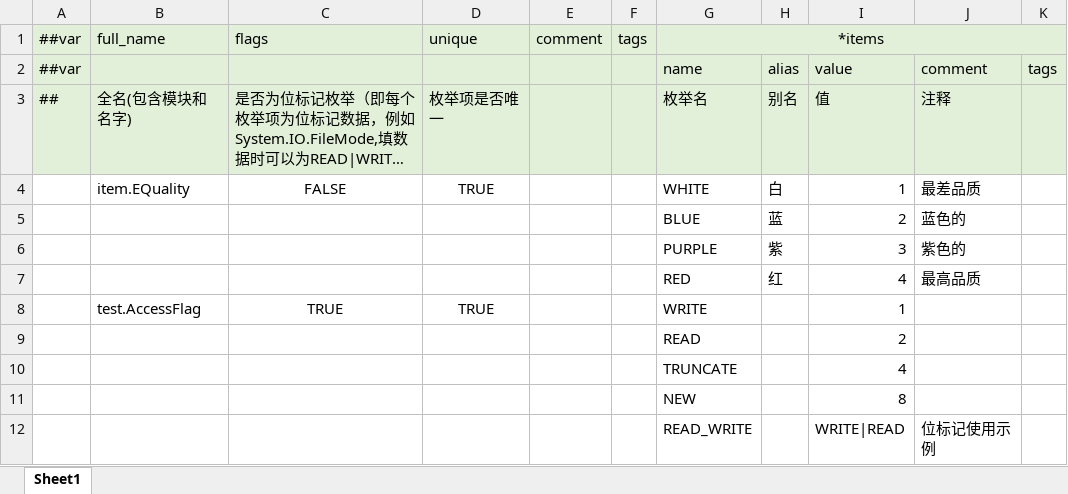
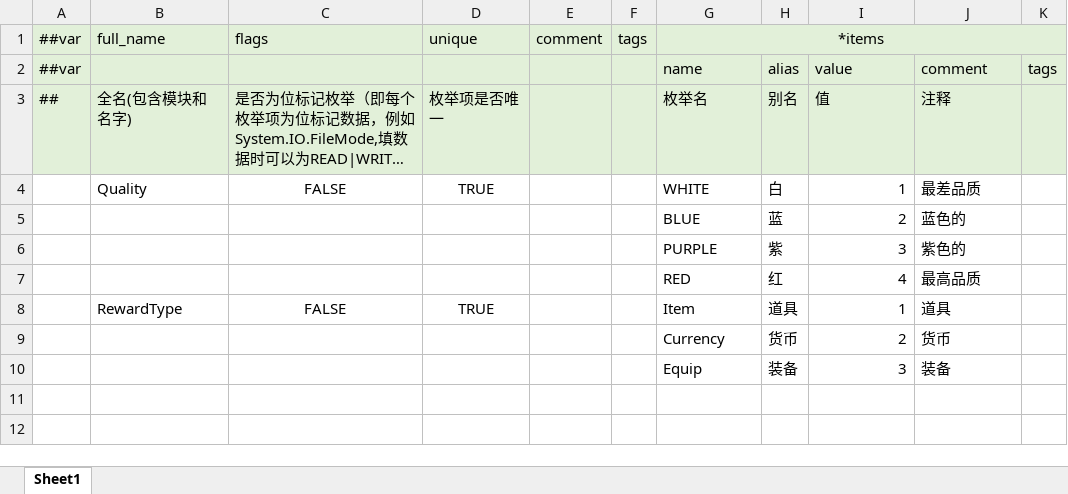
Before and after one commit to xhaoh94/UxGame, an Excel workbook: Luban/Datas/__enums__.xlsx, sheet Sheet1, drawn as a sheet; long unchanged cells end in …; values as stored, in another font and other column widths than the file's, no borders; removed rows and columns are numbered as before the commit, all else as after; the diff names each change by its address in the sheet, - before the commit and + after, or states it on an @@ line.

```diff
--- a/Luban/Datas/__enums__.xlsx (sheet Sheet1)
+++ b/Luban/Datas/__enums__.xlsx (sheet Sheet1)
-B4: item.EQuality
+B4: Quality
-row 8:  | test.AccessFlag | TRUE | TRUE |  |  | WRITE |  | 1
-row 9:  |  |  |  |  |  | READ |  | 2
-row 10:  |  |  |  |  |  | TRUNCATE |  | 4
-row 11:  |  |  |  |  |  | NEW |  | 8
-row 12:  |  |  |  |  |  | READ_WRITE |  | WRITE|READ | 位标记使用示例
+row 8:  | RewardType | FALSE | TRUE |  |  | Item | 道具 | 1 | 道具
+row 9:  |  |  |  |  |  | Currency | 货币 | 2 | 货币
+row 10:  |  |  |  |  |  | Equip | 装备 | 3 | 装备
```
Also changed, not shown: Luban/Datas/__beans__.xlsx, Luban/Datas/__tables__.xlsx, 49 other files.
